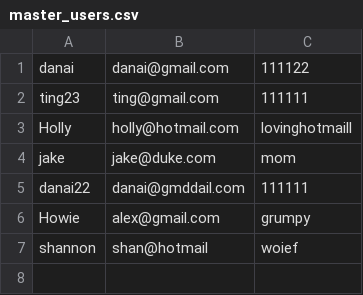
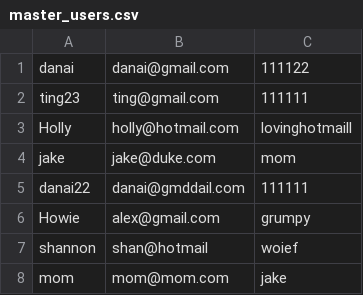
Before and after one commit to ajhoward7/xcelerate, a CSV file: users/master_users.csv, drawn as a sheet; the diff names each change by its address in the sheet, - before the commit and + after, or states it on an @@ line.

```diff
--- a/users/master_users.csv
+++ b/users/master_users.csv
+row 8: mom | mom@mom.com | jake
```
Also changed, not shown: 4 other files.
